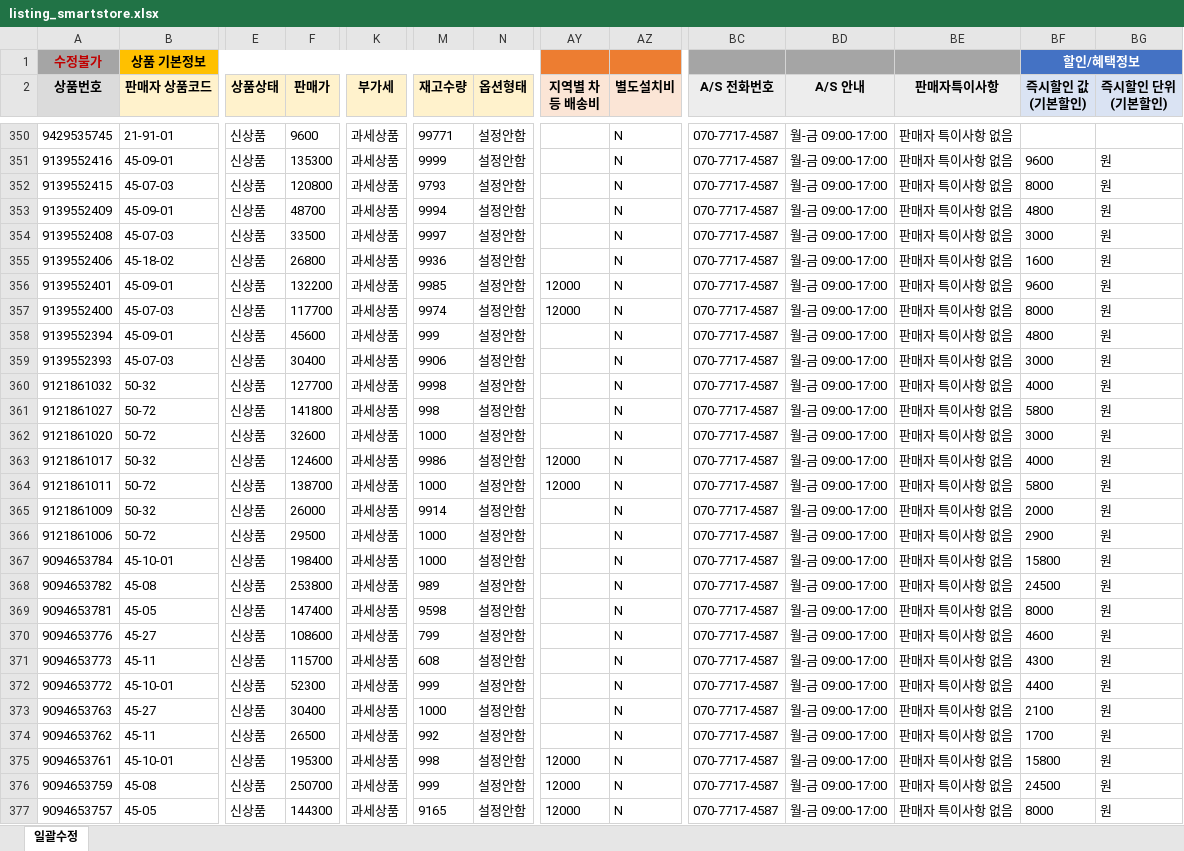
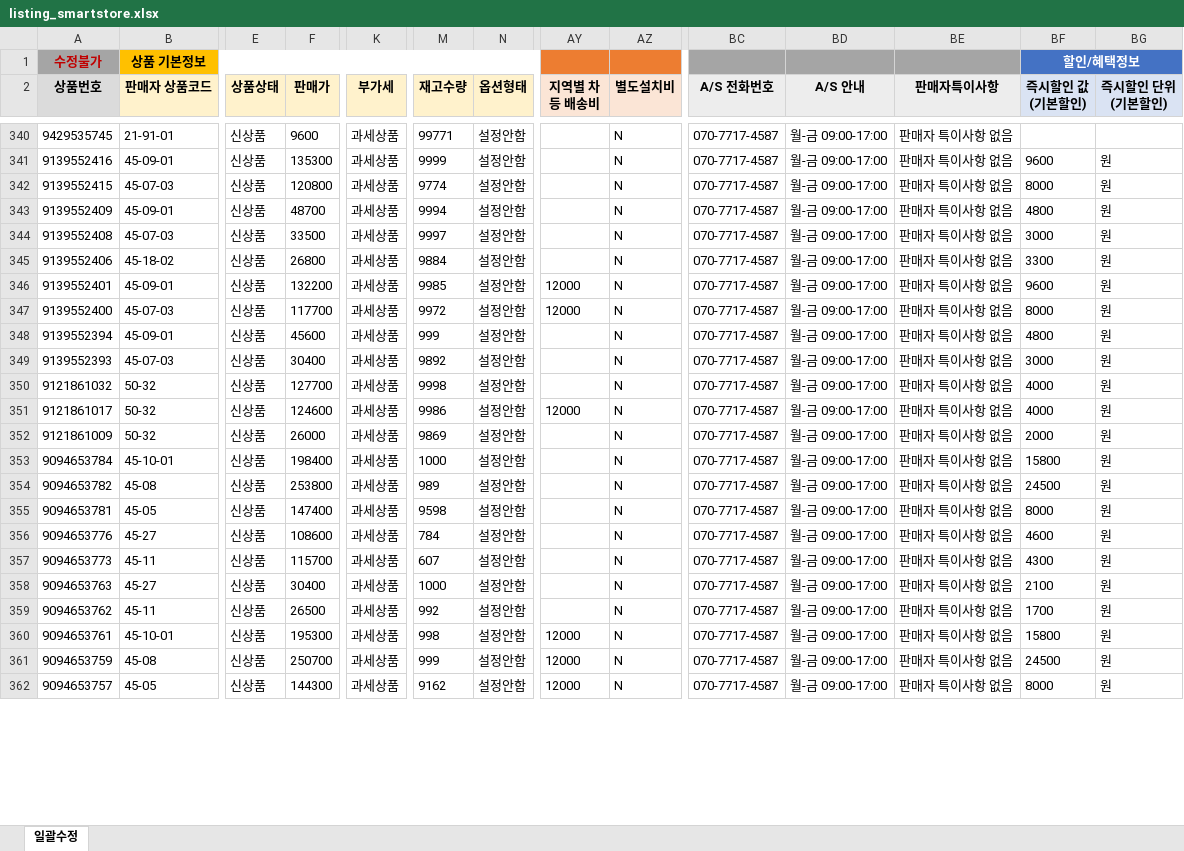
Before and after one commit to OURPROJECTDAO/work-automation-app, an Excel workbook: reference/listing_smartstore.xlsx, sheet 일괄수정, drawn as a sheet; only a part is shown, gaps mark what is left out; values as stored, in another font and other column widths than the file's, no borders; removed rows and columns are numbered as before the commit, all else as after; rows hold the shown columns only; the diff covers the shown part only; the diff names each change by its address in the sheet, - before the commit and + after, or states it on an @@ line.

Commit message:
data(listing-raw): smartstore 원본양식 갱신

```diff
--- a/reference/listing_smartstore.xlsx (sheet 일괄수정)
+++ b/reference/listing_smartstore.xlsx (sheet 일괄수정)
-M342 (재고수량): 9793
+M342 (재고수량): 9774
-M345 (재고수량): 9936
+M345 (재고수량): 9884
-BF345 (즉시할인 값 (기본할인)): 1600
+BF345 (즉시할인 값 (기본할인)): 3300
-M347 (재고수량): 9974
+M347 (재고수량): 9972
-M349 (재고수량): 9906
+M349 (재고수량): 9892
-row 361: 9121861027 | 50-72 | 신상품 | 141800 | 과세상품 | 998 | 설정안함 |  | N | 070-7717-4587 | 월-금 09:00-17:00 | 판매자 특이사항 없음 | 5800 | 원
-row 362: 9121861020 | 50-72 | 신상품 | 32600 | 과세상품 | 1000 | 설정안함 |  | N | 070-7717-4587 | 월-금 09:00-17:00 | 판매자 특이사항 없음 | 3000 | 원
-row 364: 9121861011 | 50-72 | 신상품 | 138700 | 과세상품 | 1000 | 설정안함 | 12000 | N | 070-7717-4587 | 월-금 09:00-17:00 | 판매자 특이사항 없음 | 5800 | 원
-M352 (재고수량): 9914
+M352 (재고수량): 9869
-row 366: 9121861006 | 50-72 | 신상품 | 29500 | 과세상품 | 1000 | 설정안함 |  | N | 070-7717-4587 | 월-금 09:00-17:00 | 판매자 특이사항 없음 | 2900 | 원
-M356 (재고수량): 799
+M356 (재고수량): 784
-M357 (재고수량): 608
+M357 (재고수량): 607
-row 372: 9094653772 | 45-10-01 | 신상품 | 52300 | 과세상품 | 999 | 설정안함 |  | N | 070-7717-4587 | 월-금 09:00-17:00 | 판매자 특이사항 없음 | 4400 | 원
-M362 (재고수량): 9165
+M362 (재고수량): 9162
```
Also changed, not shown: 13 removed rows and 88 edited cells elsewhere in this sheet.
